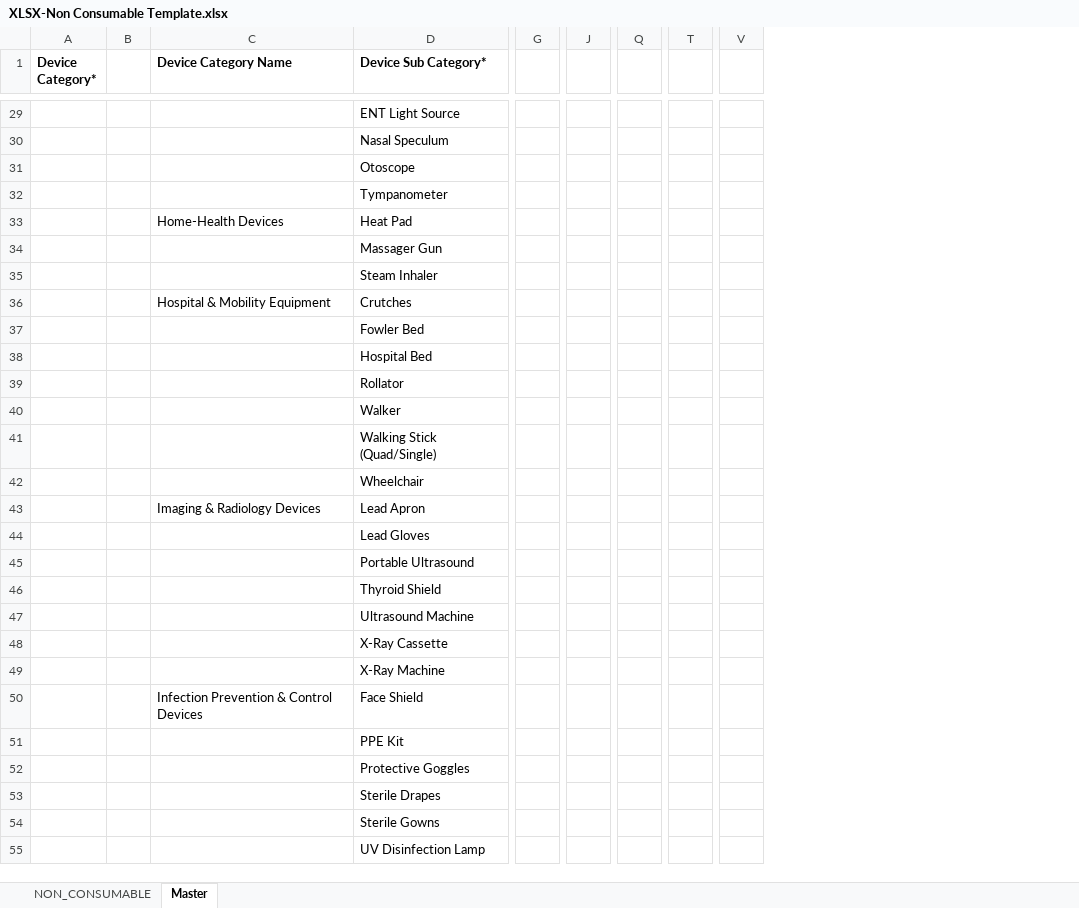
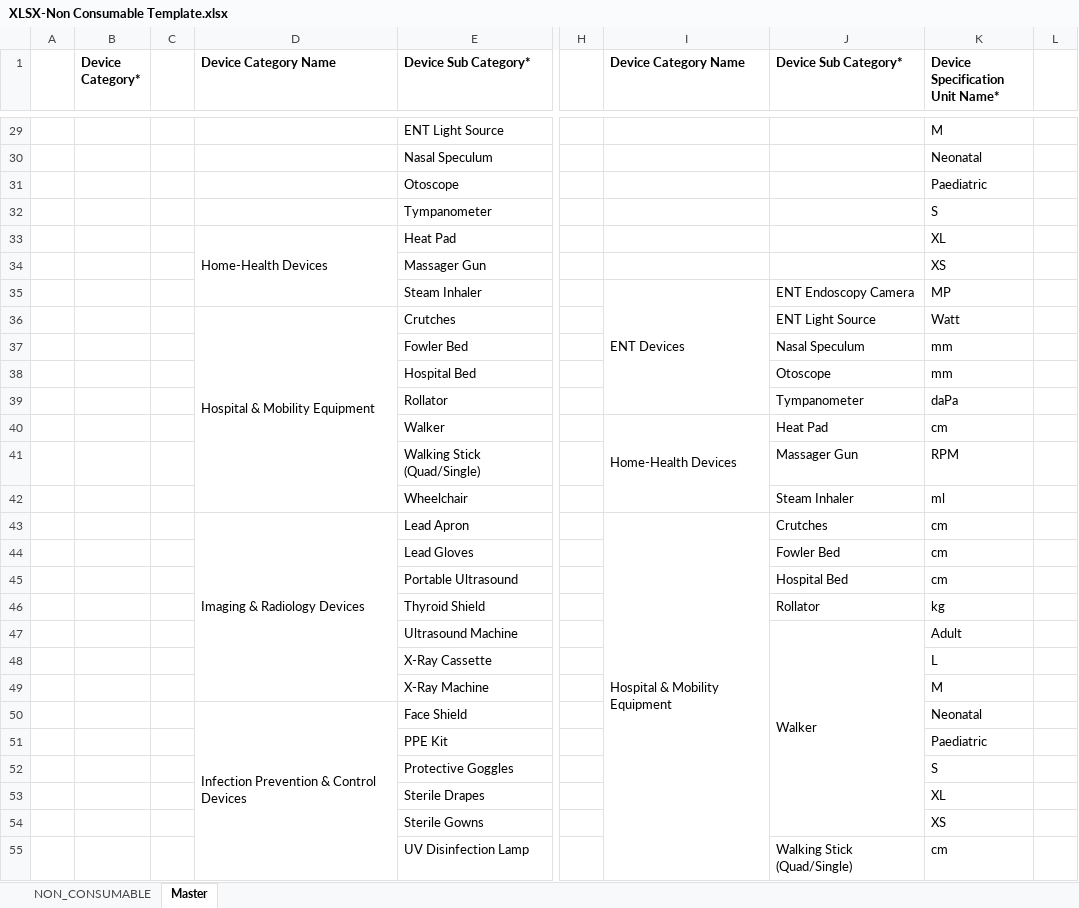
Before and after one commit to Itadmintiameds/pharma-aggregator-client, an Excel workbook: public/templates/medical-devices/nonconsumable/XLSX-Non Consumable Template.xlsx, sheet Master, drawn as a sheet; only a part is shown, gaps mark what is left out; values as stored, in another font and other column widths than the file's, no borders; 1 other sheet too large or unreadable and not compared; removed rows and columns are numbered as before the commit, all else as after; the diff covers the shown part only; the diff names each change by its address in the sheet, - before the commit and + after, or states it on an @@ line.

```diff
--- a/public/templates/medical-devices/nonconsumable/XLSX-Non Consumable Template.xlsx (sheet Master)
+++ b/public/templates/medical-devices/nonconsumable/XLSX-Non Consumable Template.xlsx (sheet Master)
+column A, empty
+column I (Device Category Name), rows 35-43: ENT Devices |  |  |  |  | Home-Health Devices |  |  | Hospital & Mobility Equipment
+column J (Device Sub Category*), rows 35-55: ENT Endoscopy Camera | ENT Light Source | Nasal Speculum | Otoscope | Tympanometer | Heat Pad | Massager Gun | Steam Inhaler | Crutches | Fowler Bed | Hospital Bed | Rollator | Walker |  |  |  |  |  |  |  | Walking Stick (Quad/Single)
+column K (Device Specification Unit Name*), rows 29-55: M | Neonatal | Paediatric | S | XL | XS | MP | Watt | mm | mm | daPa | cm | RPM | ml | cm | cm | cm | kg | Adult | L | M | Neonatal | Paediatric | S | XL | XS | cm
+column L, empty
-column J, empty
-column Q, empty
-column T, empty
-column V, empty
+D33:D35 merged
+D36:D42 merged
+D43:D49 merged
+D50:D56 merged
```
Also changed, not shown: 112 added rows, 5 edited cells and merged cells elsewhere in this sheet, public/templates/cosmetics/XLSX-Cosmetics Template.xlsx, public/templates/medical-devices/consumable/XLSX-Consumable Template.xlsx, 17 other files.
